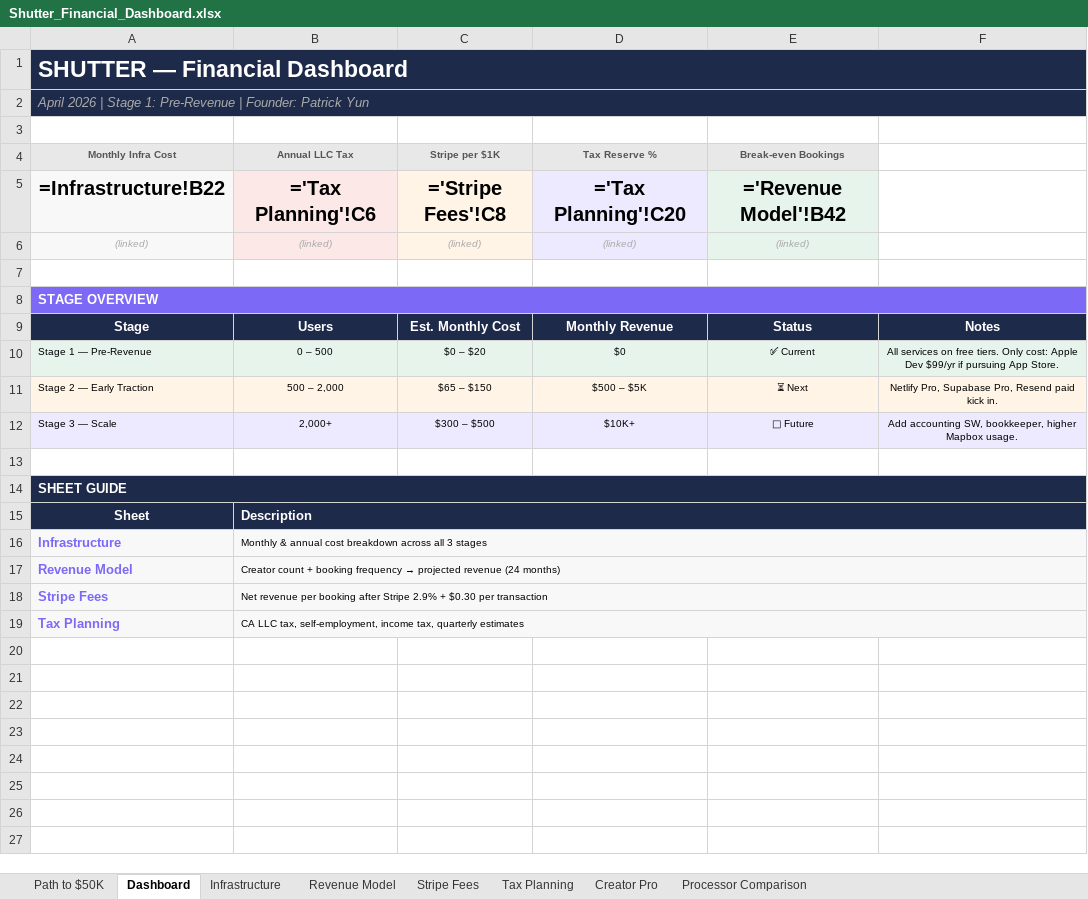
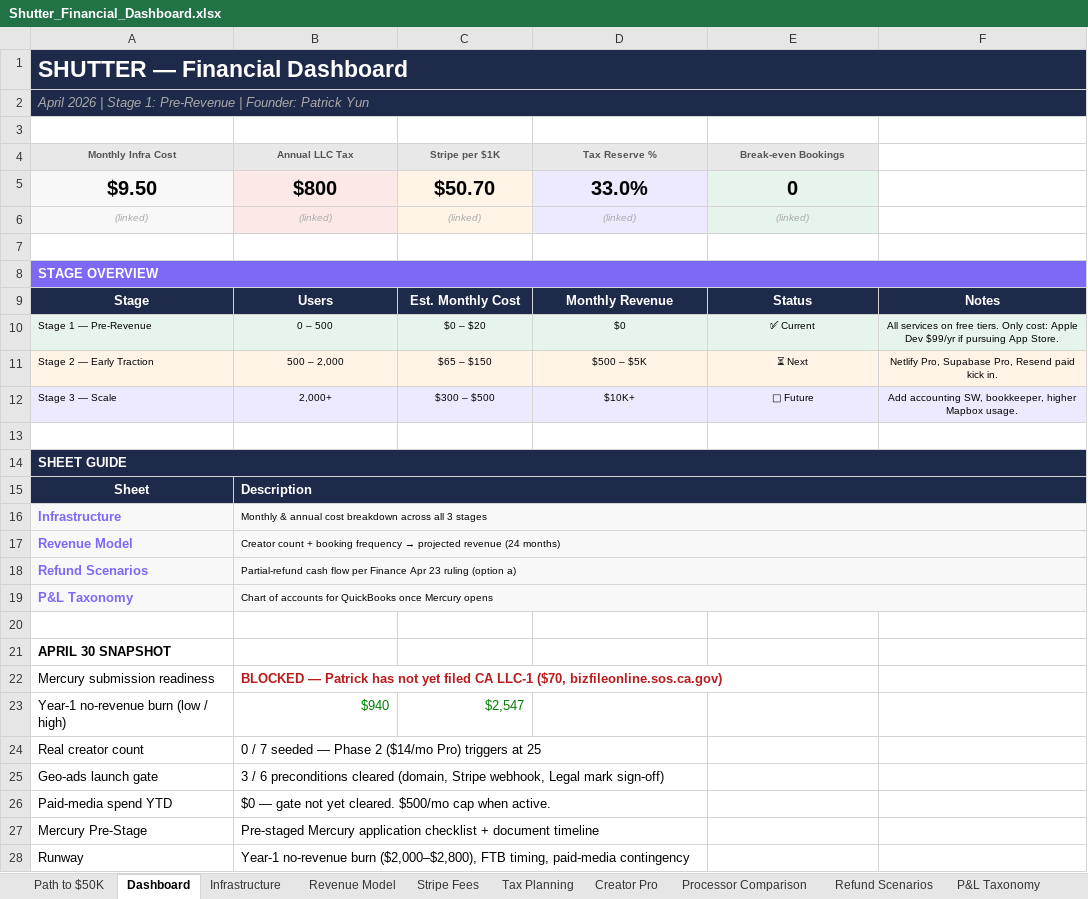
Before and after one commit to yunpatrick32/shutter-app, an Excel workbook: Shutter App/Shutter_Financial_Dashboard.xlsx, sheet Dashboard, drawn as a sheet; values as stored, in another font and other column widths than the file's, no borders; formulas without a stored value are shown as written; removed rows and columns are numbered as before the commit, all else as after; the diff names each change by its address in the sheet, - before the commit and + after, or states it on an @@ line.

```diff
--- a/Shutter App/Shutter_Financial_Dashboard.xlsx (sheet Dashboard)
+++ b/Shutter App/Shutter_Financial_Dashboard.xlsx (sheet Dashboard)
+sheet tab: Refund Scenarios
+sheet tab: P&L Taxonomy
-B1:F2 fill: none
+B1:F2 fill: #1E2A4A
-row 5: =Infrastructure!B22 | ='Tax Planning'!C6 | ='Stripe Fees'!C8 | ='Tax Planning'!C20 | ='Revenue Model'!B42
+row 5: $9.50 | $800 | $50.70 | 33.0% | 0
-B8:F8 fill: none
+B8:F8 fill: #7C6AF7
-B14:F14 fill: none
+B14:F14 fill: #1E2A4A
-C15:F15 fill: none
+C15:F15 fill: #1E2A4A
-C16:F17 fill: none
+C16:F17 fill: #F8F8F8
-row 18: Stripe Fees | Net revenue per booking after Stripe 2.9% + $0.30 per transaction
+row 18: Refund Scenarios | Partial-refund cash flow per Finance Apr 23 ruling (option a)
+row 19: P&L Taxonomy | Chart of accounts for QuickBooks once Mercury opens
-row 20: Tax Planning | CA LLC tax, self-employment, income tax, quarterly estimates
+row 20: (empty)
-A20:B20 fill: #F8F8F8
+A20:B20 fill: none
-B19:F19 merged
+row 21: APRIL 30 SNAPSHOT
+row 22: Mercury submission readiness | BLOCKED — Patrick has not yet filed CA LLC-1 ($70, bizfileonline.sos.ca.gov)
+row 23: Year-1 no-revenue burn (low / high) | $940 | $2,547
+row 24: Real creator count | 0 / 7 seeded — Phase 2 ($14/mo Pro) triggers at 25
+row 25: Geo-ads launch gate | 3 / 6 preconditions cleared (domain, Stripe webhook, Legal mark sign-off)
+row 26: Paid-media spend YTD | $0 — gate not yet cleared. $500/mo cap when active.
+row 27: Mercury Pre-Stage | Pre-staged Mercury application checklist + document timeline
+row 28: Runway | Year-1 no-revenue burn ($2,000–$2,800), FTB timing, paid-media contingency
```
Also changed, not shown: sheet Revenue Model, sheet Path to $50K, sheet Processor Comparison, sheet Stripe Fees, sheet Infrastructure, sheet Creator Pro, 1 more sheet, other sheet tabs, 29 other files.
